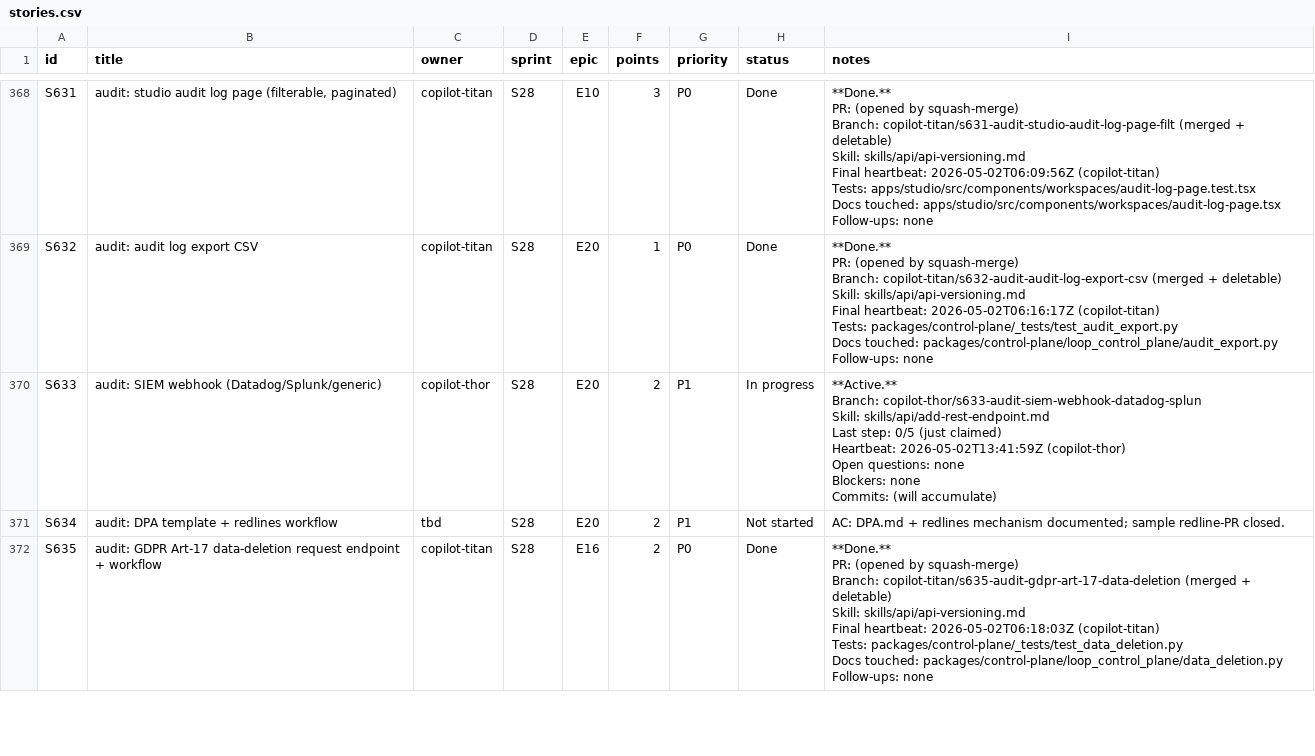
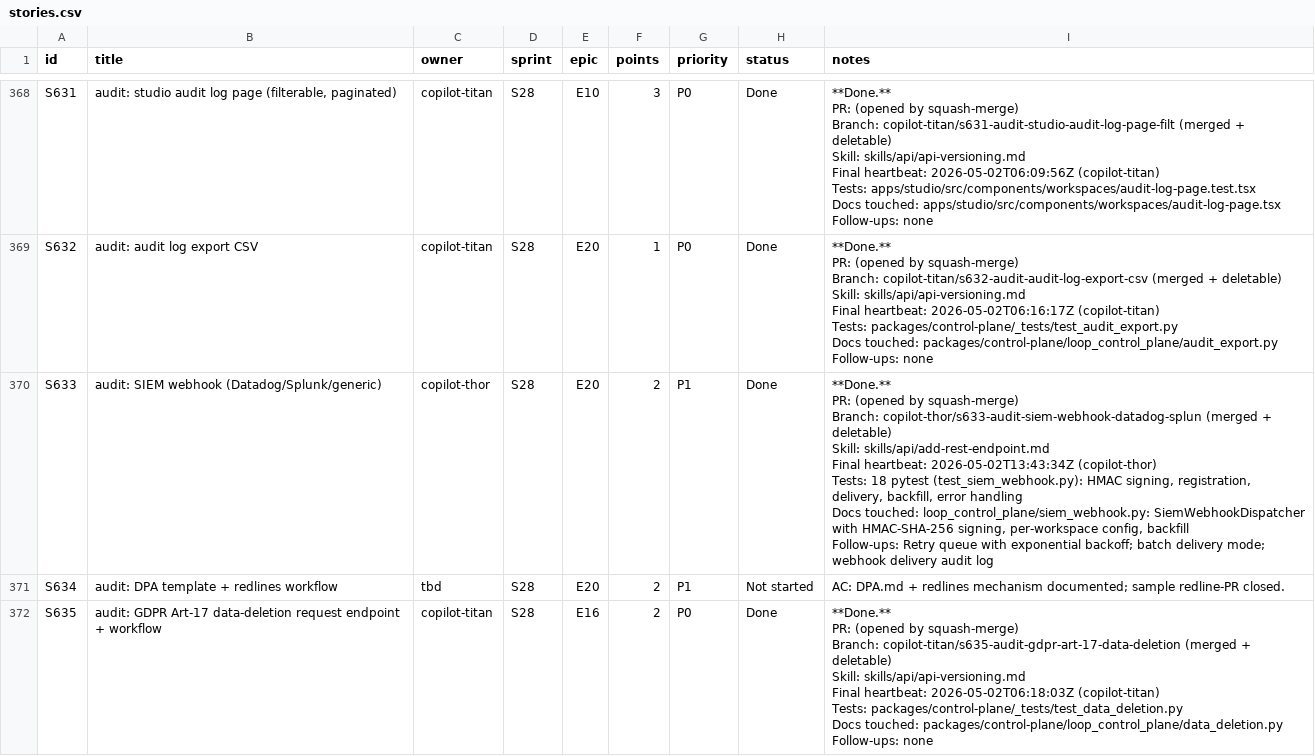
Before and after one commit to kwameasare/loop, a CSV file: loop_implementation/tracker/csv/stories.csv, drawn as a sheet; only a part is shown, gaps mark what is left out.

```diff
--- a/loop_implementation/tracker/csv/stories.csv
+++ b/loop_implementation/tracker/csv/stories.csv
@@ -1069,10 +1069,10 @@ Docs touched: packages/control-plane/loop_control_plane/audit_export.py
 Follow-ups: none"
-S633,audit: SIEM webhook (Datadog/Splunk/generic),copilot-thor,S28,E20,2,P1,In progress,"**Active.**
-Branch: copilot-thor/s633-audit-siem-webhook-datadog-splun
-Skill: skills/api/add-rest-endpoint.md
-Last step: 0/5 (just claimed)
-Heartbeat: 2026-05-02T13:41:59Z (copilot-thor)
-Open questions: none
-Blockers: none
-Commits: (will accumulate)"
+S633,audit: SIEM webhook (Datadog/Splunk/generic),copilot-thor,S28,E20,2,P1,Done,"**Done.**
+PR: (opened by squash-merge)
+Branch: copilot-thor/s633-audit-siem-webhook-datadog-splun (merged + deletable)
+Skill: skills/api/add-rest-endpoint.md
+Final heartbeat: 2026-05-02T13:43:34Z (copilot-thor)
+Tests: 18 pytest (test_siem_webhook.py): HMAC signing, registration, delivery, backfill, error handling
+Docs touched: loop_control_plane/siem_webhook.py: SiemWebhookDispatcher with HMAC-SHA-256 signing, per-workspace config, backfill
+Follow-ups: Retry queue with exponential backoff; batch delivery mode; webhook delivery audit log"
 S634,audit: DPA template + redlines workflow,tbd,S28,E20,2,P1,Not started,AC: DPA.md + redlines mechanism documented; sample redline-PR closed.
```
Also changed, not shown: 4 other files.
